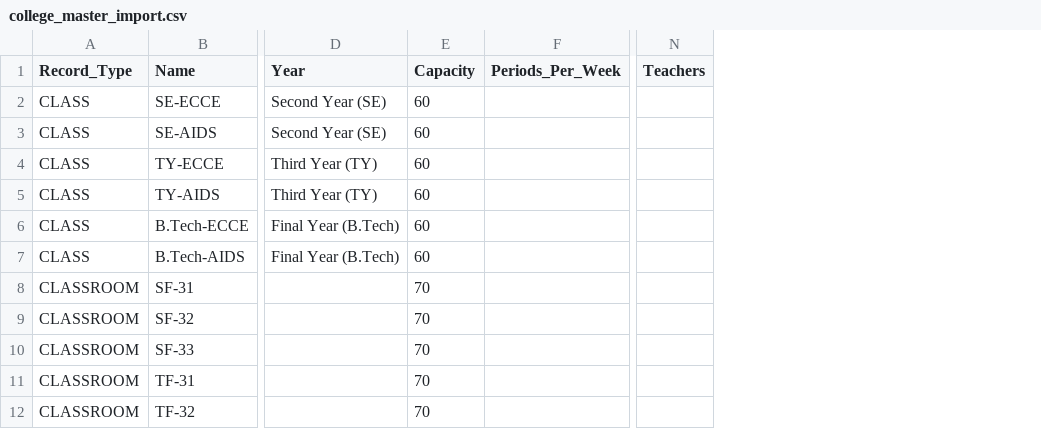
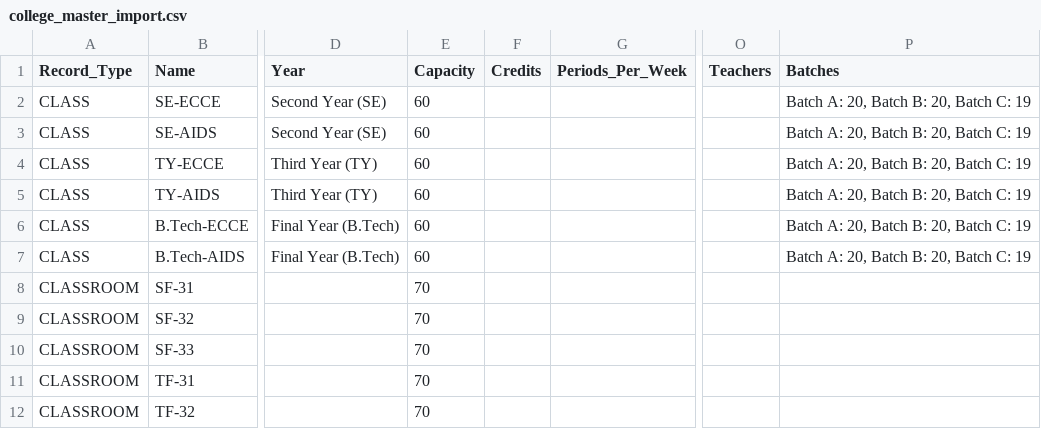
Before and after one commit to Rugved-Patil/RP-ACADSYNC, a CSV file: college_import_data/college_master_import.csv, drawn as a sheet; only a part is shown, gaps mark what is left out; the diff names each change by its address in the sheet, - before the commit and + after, or states it on an @@ line.

Commit message:
feat(data): standardize college dataset, credits, batches, and 10-17 default timings; cleanup settings

```diff
--- a/college_import_data/college_master_import.csv
+++ b/college_import_data/college_master_import.csv
+column F (Credits), empty
+column P (Batches), rows 2-7: all Batch A: 20, Batch B: 20, Batch C: 19
```
Also changed, not shown: 10 other files.
